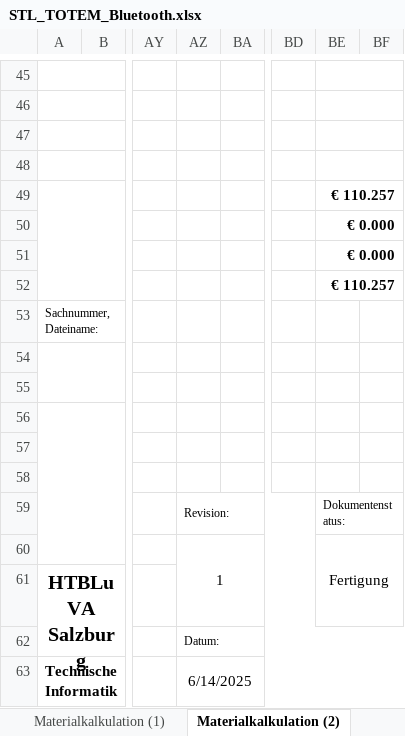
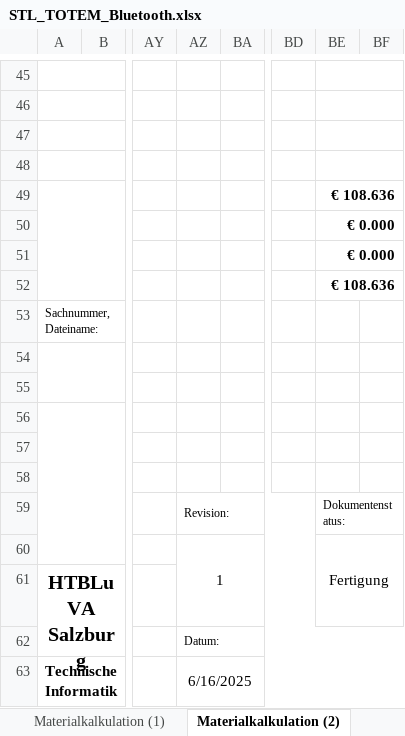
Before and after one commit to s-grundner/MoodBearsKB, an Excel workbook: docs/STL_TOTEM_Bluetooth.xlsx, sheet Materialkalkulation (2), drawn as a sheet; only a part is shown, gaps mark what is left out; values as stored, in another font and other column widths than the file's, no borders; charts and pictures not drawn; the diff names each change by its address in the sheet, - before the commit and + after, or states it on an @@ line.

```diff
--- a/docs/STL_TOTEM_Bluetooth.xlsx (sheet Materialkalkulation (2))
+++ b/docs/STL_TOTEM_Bluetooth.xlsx (sheet Materialkalkulation (2))
-BE49: € 110.257
+BE49: € 108.636
-BE52: € 110.257
+BE52: € 108.636
-AZ63: 6/14/2025
+AZ63: 6/16/2025
```
Also changed, not shown: sheet Eingabe, sheet Notizblatt, sheet Materialkalkulation (1), sheet Stückliste (1), sheet Materialkalkulation (3), sheet Stückliste (2), 3 more sheets, formulas that keep their value, charts or pictures, docs/STL_TOTEM_Wired.xlsx, 10 other files.
